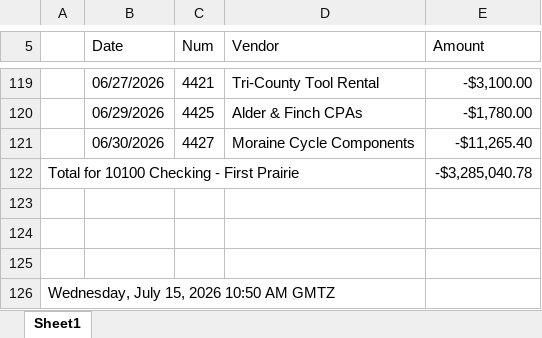
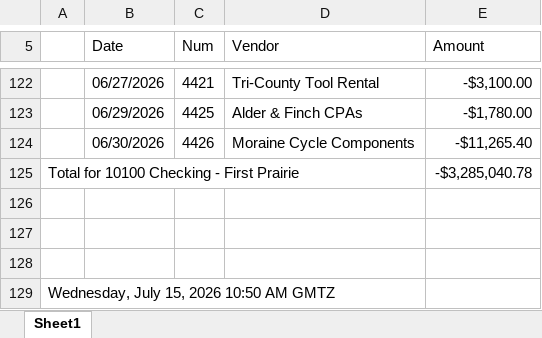
Before and after one commit to Jayhawk314/noesi-assurance, an Excel workbook: case-studies/kestrel-valley-cycle/data/quickbooks/Bill_Payment_List.xlsx, sheet Sheet1, drawn as a sheet; only a part is shown, gaps mark what is left out; values as stored, in another font and other column widths than the file's, no borders; addresses are those after the commit; the diff covers the shown part only; the diff names each change by its address in the sheet, - before the commit and + after, or states it on an @@ line.

```diff
--- a/case-studies/kestrel-valley-cycle/data/quickbooks/Bill_Payment_List.xlsx (sheet Sheet1)
+++ b/case-studies/kestrel-valley-cycle/data/quickbooks/Bill_Payment_List.xlsx (sheet Sheet1)
-C124 (Num): 4427
+C124 (Num): 4426
```
Also changed, not shown: other rows of this sheet, case-studies/kestrel-valley-cycle/data/quickbooks/Journal.xlsx, case-studies/kestrel-valley-cycle/data/quickbooks/Journal_2026-07.xlsx, 22 other files.
